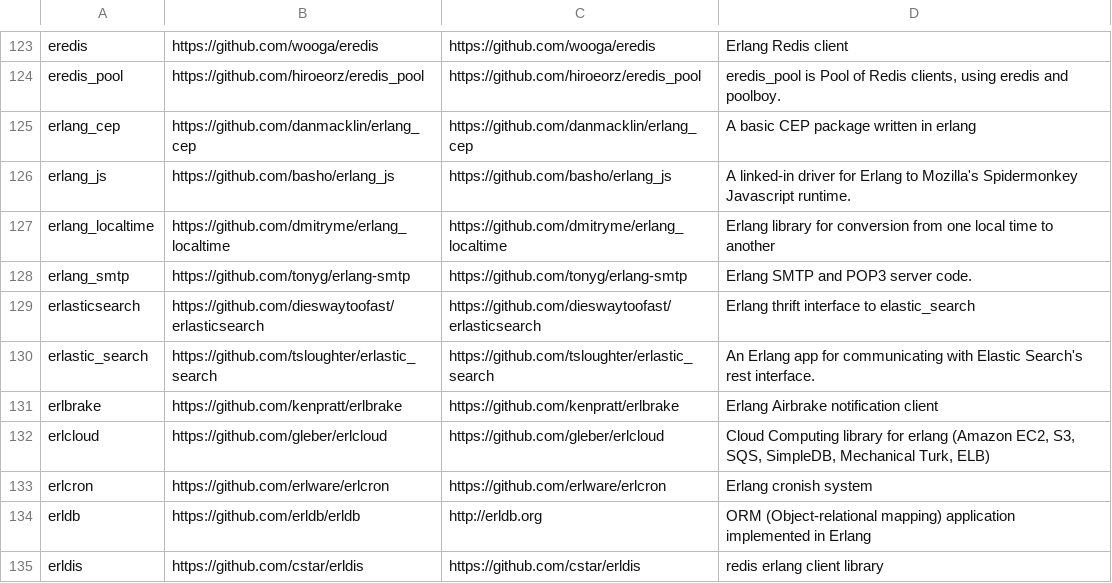
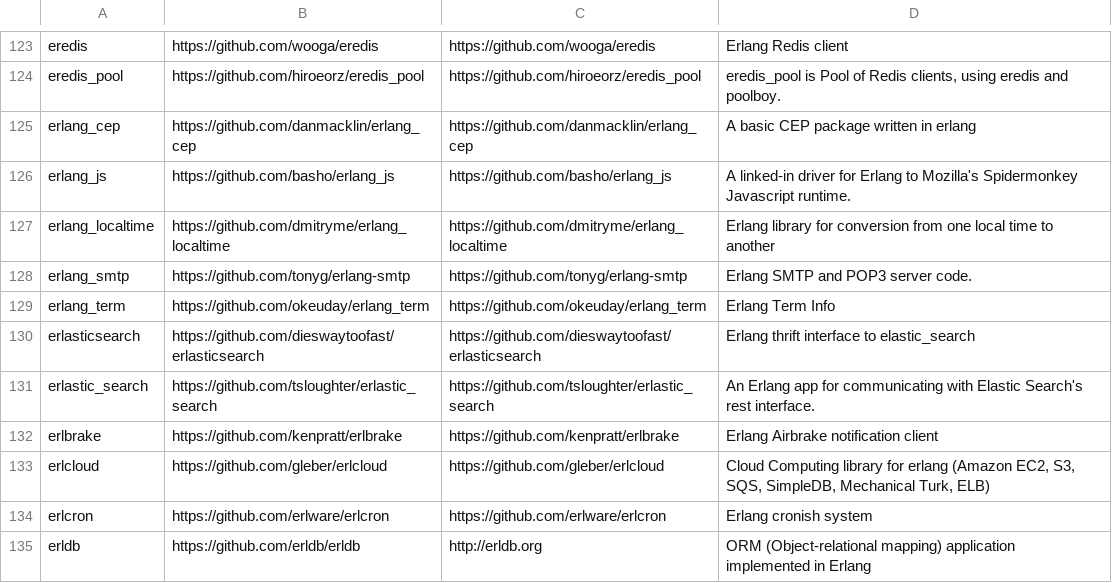
Before and after one commit to ninenines/erlang.mk, a TSV file: packages.v1.tsv, drawn as a sheet; only a part is shown, gaps mark what is left out; the shorter side is filled out with more unchanged rows; the diff names each change by its address in the sheet, - before the commit and + after, or states it on an @@ line.

```diff
--- a/packages.v1.tsv
+++ b/packages.v1.tsv
+row 129: erlang_term | https://github.com/okeuday/erlang_term | https://github.com/okeuday/erlang_term | Erlang Term Info
```
Also changed, not shown: packages.v2.tsv, 1 other file.
